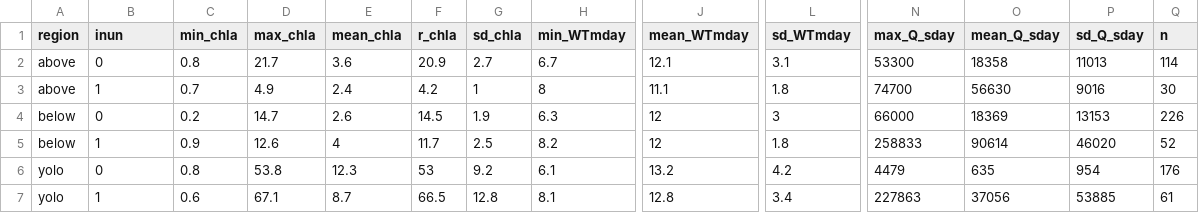
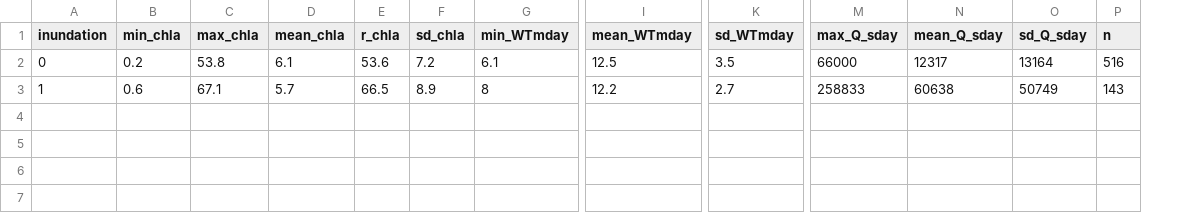
Before and after one commit to Delta-Stewardship-Council/swg-21-connectivity, a CSV file: data_publication/R/raw_data_summary_inun.csv, drawn as a sheet; only a part is shown, gaps mark what is left out; removed rows and columns are numbered as before the commit, all else as after; rows hold the shown columns only; the diff covers the shown part only; the diff names each change by its address in the sheet, - before the commit and + after, or states it on an @@ line.

Commit message:
raw_data_summary update

```diff
--- a/data_publication/R/raw_data_summary_inun.csv
+++ b/data_publication/R/raw_data_summary_inun.csv
-column A (region), rows 6-7: yolo | yolo
-A1: inun
+A1: inundation
-row 2: above | 0 | 0.8 | 21.7 | 3.6 | 20.9 | 2.7 | 6.7 | 12.1 | 3.1 | 53300 | 18358 | 11013 | 114
-row 3: above | 1 | 0.7 | 4.9 | 2.4 | 4.2 | 1 | 8 | 11.1 | 1.8 | 74700 | 56630 | 9016 | 30
-row 4: below | 0 | 0.2 | 14.7 | 2.6 | 14.5 | 1.9 | 6.3 | 12 | 3 | 66000 | 18369 | 13153 | 226
-row 5: below | 1 | 0.9 | 12.6 | 4 | 11.7 | 2.5 | 8.2 | 12 | 1.8 | 258833 | 90614 | 46020 | 52
-B2 (min_chla): 0.8
+B2 (min_chla): 0.2
-D2 (mean_chla): 12.3
+D2 (mean_chla): 6.1
-E2 (r_chla): 53
+E2 (r_chla): 53.6
-F2 (sd_chla): 9.2
+F2 (sd_chla): 7.2
-I2 (mean_WTmday): 13.2
+I2 (mean_WTmday): 12.5
-K2 (sd_WTmday): 4.2
+K2 (sd_WTmday): 3.5
-M2 (max_Q_sday): 4479
+M2 (max_Q_sday): 66000
-N2 (mean_Q_sday): 635
+N2 (mean_Q_sday): 12317
-O2 (sd_Q_sday): 954
+O2 (sd_Q_sday): 13164
-P2 (n): 176
+P2 (n): 516
-D3 (mean_chla): 8.7
+D3 (mean_chla): 5.7
-F3 (sd_chla): 12.8
+F3 (sd_chla): 8.9
-G3 (min_WTmday): 8.1
+G3 (min_WTmday): 8
-I3 (mean_WTmday): 12.8
+I3 (mean_WTmday): 12.2
-K3 (sd_WTmday): 3.4
+K3 (sd_WTmday): 2.7
-M3 (max_Q_sday): 227863
+M3 (max_Q_sday): 258833
-N3 (mean_Q_sday): 37056
+N3 (mean_Q_sday): 60638
-O3 (sd_Q_sday): 53885
+O3 (sd_Q_sday): 50749
-P3 (n): 61
+P3 (n): 143
```
Also changed, not shown: 1 edited cell elsewhere in this file, 2 other files.
